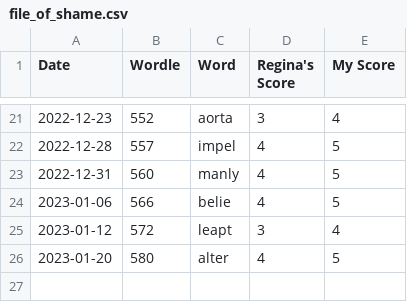
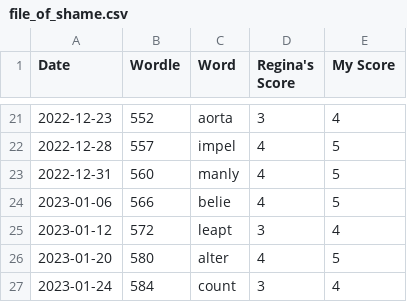
Before and after one commit to madisoncagle/Wordle, a CSV file: Wordle/data/file_of_shame.csv, drawn as a sheet; only a part is shown, gaps mark what is left out; the diff names each change by its address in the sheet, - before the commit and + after, or states it on an @@ line.

```diff
--- a/Wordle/data/file_of_shame.csv
+++ b/Wordle/data/file_of_shame.csv
+row 27: 2023-01-24 | 584 | count | 3 | 4
```
Also changed, not shown: Wordle/data/scores.csv, 1 other file.
